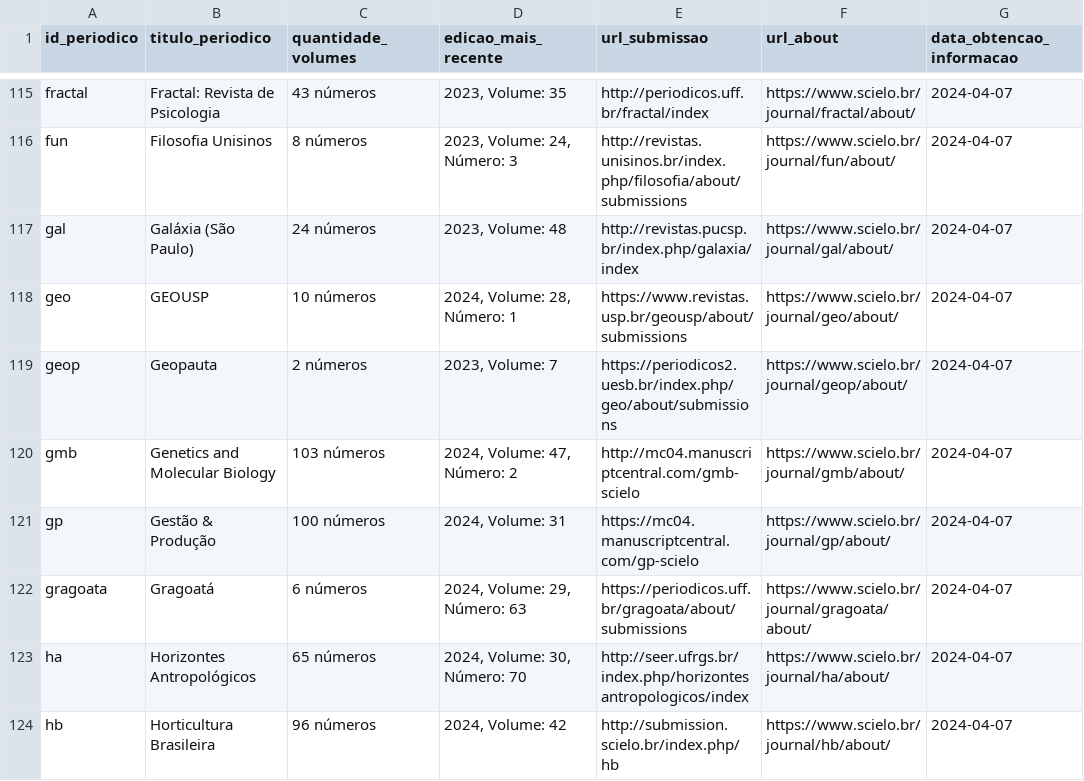
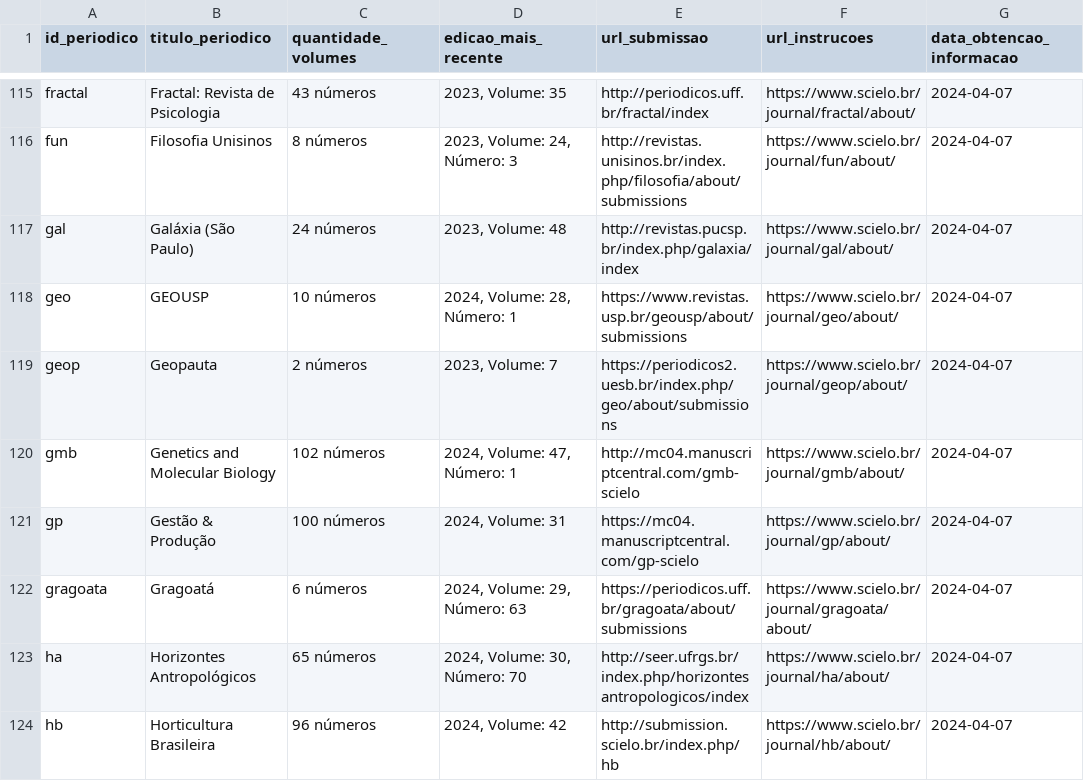
Before and after one commit to beatrizmilz/scieloPeriodicos, a CSV file: inst/periodicos_ativos_SciELO.csv, drawn as a sheet; only a part is shown, gaps mark what is left out; the diff covers the shown part only.

```diff
--- a/inst/periodicos_ativos_SciELO.csv
+++ b/inst/periodicos_ativos_SciELO.csv
@@ -1 +1 @@
-id_periodico,titulo_periodico,quantidade_volumes,edicao_mais_recente,url_submissao,url_about,data_obtencao_informacao
+id_periodico,titulo_periodico,quantidade_volumes,edicao_mais_recente,url_submissao,url_instrucoes,data_obtencao_informacao
@@ -119,3 +119,3 @@ geo,GEOUSP,10 números,"2024, Volume: 28, Número: 1",https://www.revistas.usp.b
 geop,Geopauta,2 números,"2023, Volume: 7",https://periodicos2.uesb.br/index.php/geo/about/submissions,https://www.scielo.br/journal/geop/about/,2024-04-07
-gmb,Genetics and Molecular Biology,103 números,"2024, Volume: 47, Número: 2",http://mc04.manuscriptcentral.com/gmb-scielo,https://www.scielo.br/journal/gmb/about/,2024-04-07
+gmb,Genetics and Molecular Biology,102 números,"2024, Volume: 47, Número: 1",http://mc04.manuscriptcentral.com/gmb-scielo,https://www.scielo.br/journal/gmb/about/,2024-04-07
 gp,Gestão & Produção,100 números,"2024, Volume: 31",https://mc04.manuscriptcentral.com/gp-scielo,https://www.scielo.br/journal/gp/about/,2024-04-07
```
Also changed, not shown: 52 edited cells elsewhere in this file, 1 other file.
